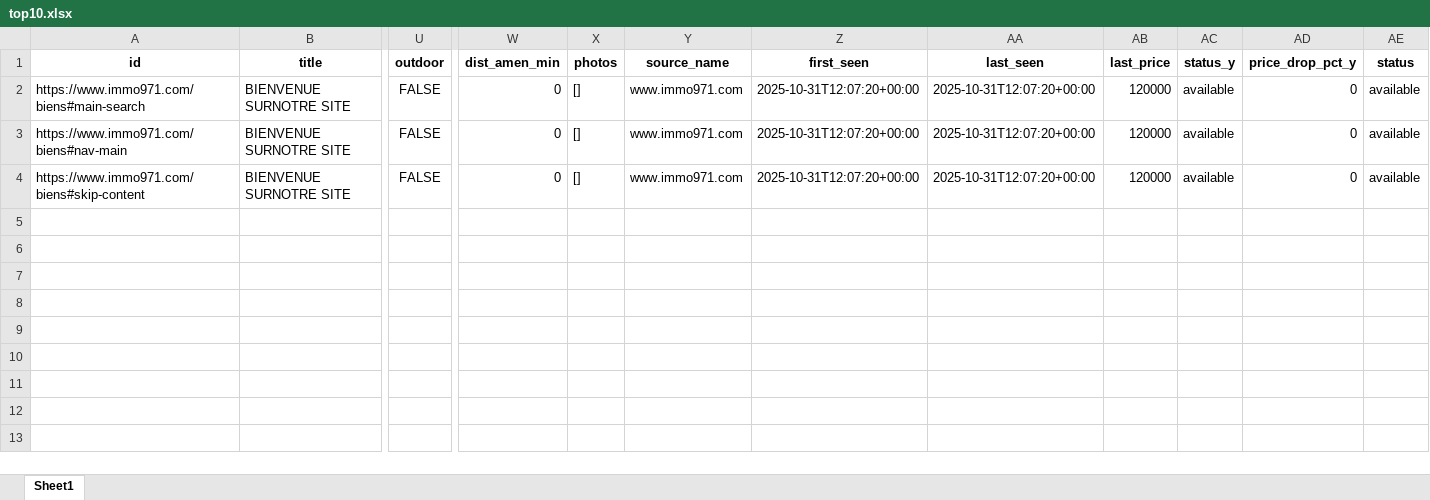
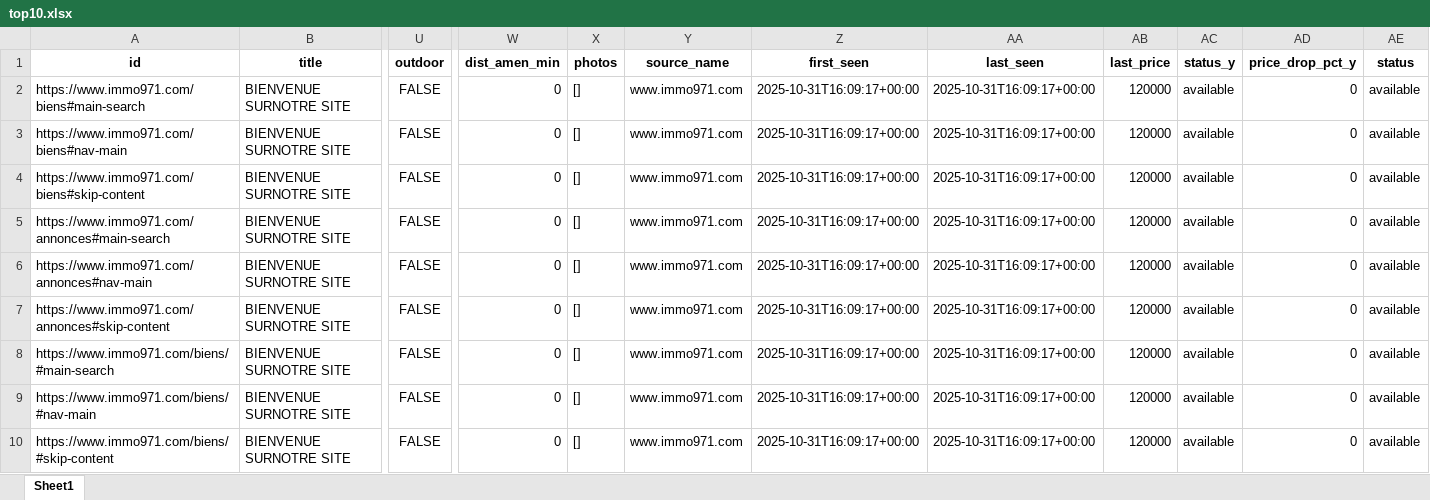
Before and after one commit to Zia971/immo-opportunit-s, an Excel workbook: output/top10.xlsx, sheet Sheet1, drawn as a sheet; only a part is shown, gaps mark what is left out; values as stored, in another font and other column widths than the file's, no borders; rows hold the shown columns only; the diff names each change by its address in the sheet, - before the commit and + after, or states it on an @@ line.

Commit message:
update outputs

```diff
--- a/output/top10.xlsx (sheet Sheet1)
+++ b/output/top10.xlsx (sheet Sheet1)
-Z2:Z4 (first_seen): 2025-10-31T12:07:20+00:00
+Z2:Z4 (first_seen): 2025-10-31T16:09:17+00:00
-AA2:AA4 (last_seen): 2025-10-31T12:07:20+00:00
+AA2:AA4 (last_seen): 2025-10-31T16:09:17+00:00
+row 5: https://www.immo971.com/annonces#main-search | BIENVENUE SURNOTRE SITE | FALSE | 0 | [] | www.immo971.com | 2025-10-31T16:09:17+00:00 | 2025-10-31T16:09:17+00:00 | 120000 | available | 0 | available
+row 6: https://www.immo971.com/annonces#nav-main | BIENVENUE SURNOTRE SITE | FALSE | 0 | [] | www.immo971.com | 2025-10-31T16:09:17+00:00 | 2025-10-31T16:09:17+00:00 | 120000 | available | 0 | available
+row 7: https://www.immo971.com/annonces#skip-content | BIENVENUE SURNOTRE SITE | FALSE | 0 | [] | www.immo971.com | 2025-10-31T16:09:17+00:00 | 2025-10-31T16:09:17+00:00 | 120000 | available | 0 | available
+row 8: https://www.immo971.com/biens/#main-search | BIENVENUE SURNOTRE SITE | FALSE | 0 | [] | www.immo971.com | 2025-10-31T16:09:17+00:00 | 2025-10-31T16:09:17+00:00 | 120000 | available | 0 | available
+row 9: https://www.immo971.com/biens/#nav-main | BIENVENUE SURNOTRE SITE | FALSE | 0 | [] | www.immo971.com | 2025-10-31T16:09:17+00:00 | 2025-10-31T16:09:17+00:00 | 120000 | available | 0 | available
+row 10: https://www.immo971.com/biens/#skip-content | BIENVENUE SURNOTRE SITE | FALSE | 0 | [] | www.immo971.com | 2025-10-31T16:09:17+00:00 | 2025-10-31T16:09:17+00:00 | 120000 | available | 0 | available
```
